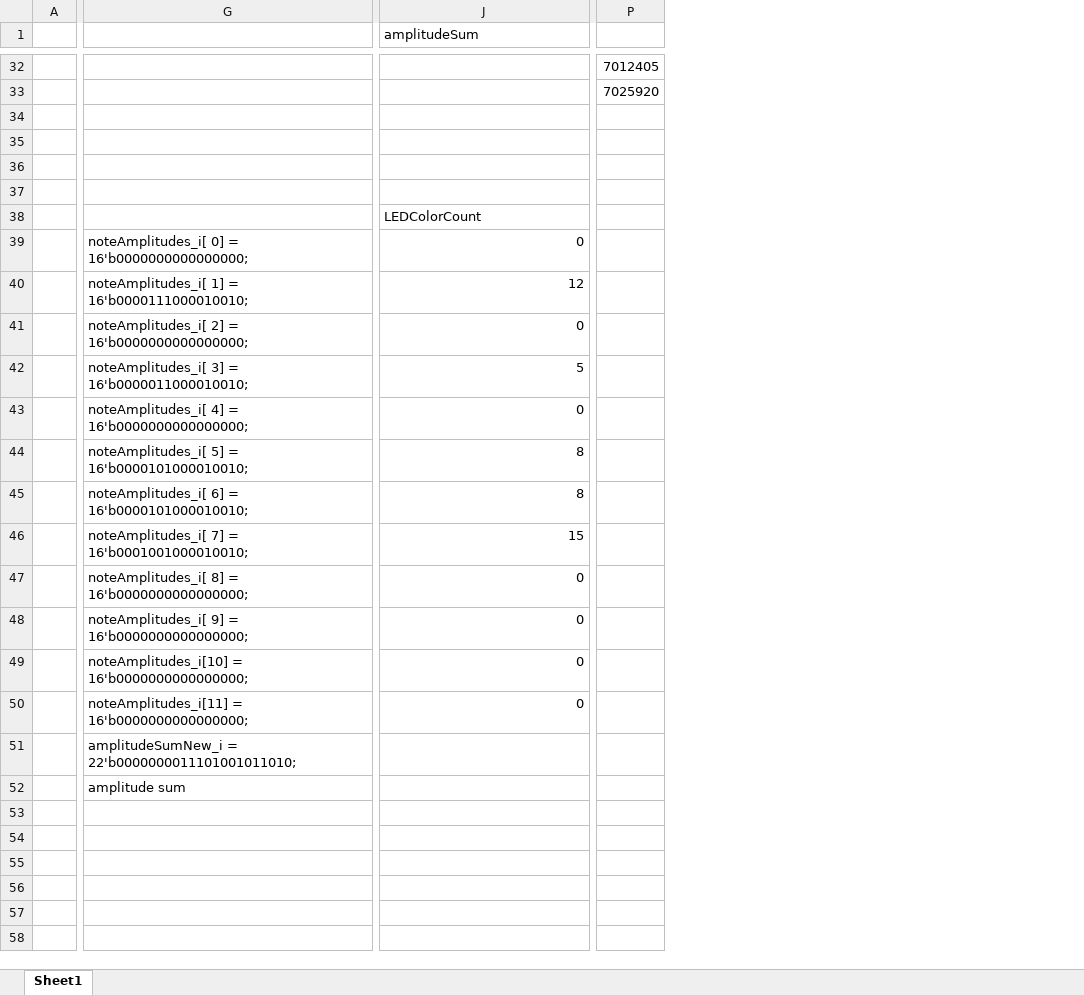
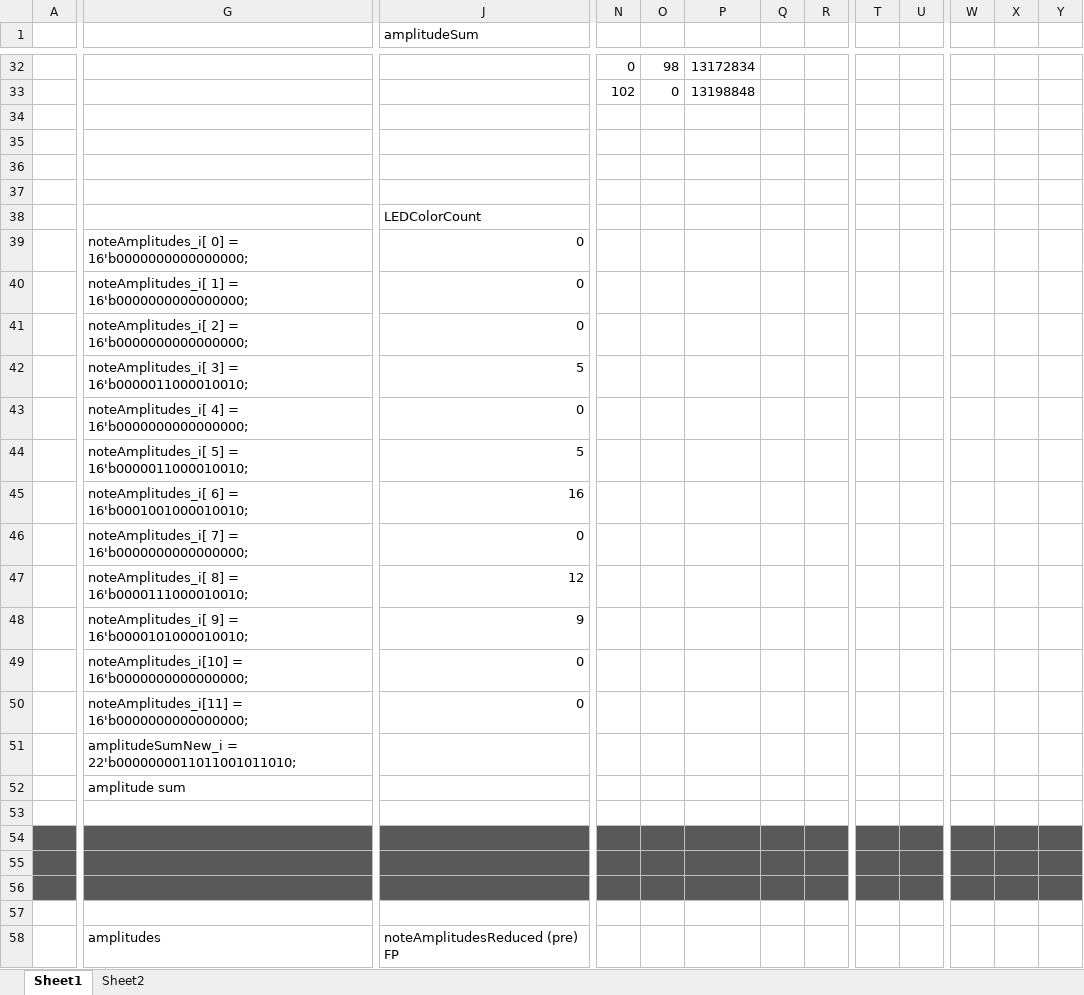
Before and after one commit to CaiB/CCHW, an Excel workbook: other/LinearVisualizer.xlsx, sheet Sheet1, drawn as a sheet; only a part is shown, gaps mark what is left out; values as stored, in another font and other column widths than the file's, no borders; removed rows and columns are numbered as before the commit, all else as after; rows hold the shown columns only; the diff covers the shown part only; the diff names each change by its address in the sheet, - before the commit and + after, or states it on an @@ line.

```diff
--- a/other/LinearVisualizer.xlsx (sheet Sheet1)
+++ b/other/LinearVisualizer.xlsx (sheet Sheet1)
+sheet tab: Sheet2
+column N, row 32: 0
+column O, row 32: 98
+column P, row 32: 13172834
+column Q, empty
+column R, empty
+column T, empty
+column U, empty
-column P, row 32: 7012405
+column W, empty
+column X, empty
+column Y, empty
-row 33:  |  |  | 7025920
+row 33:  |  |  | 102 | 0 | 13198848
-row 35: (empty)
+row 35: (empty)
-row 40:  | noteAmplitudes_i[ 1] = 16'b0000111000010010; | 12
+row 40:  | noteAmplitudes_i[ 1] = 16'b0000000000000000; | 0
-row 44:  | noteAmplitudes_i[ 5] = 16'b0000101000010010; | 8
-row 45:  | noteAmplitudes_i[ 6] = 16'b0000101000010010; | 8
+row 44:  | noteAmplitudes_i[ 5] = 16'b0000011000010010; | 5
-G45: noteAmplitudes_i[ 7] = 16'b0001001000010010;
+G45: noteAmplitudes_i[ 6] = 16'b0001001000010010;
-J45 (amplitudeSum): 15
+J45 (amplitudeSum): 16
-G46: noteAmplitudes_i[ 8] = 16'b0000000000000000;
+G46: noteAmplitudes_i[ 7] = 16'b0000000000000000;
-row 48:  | noteAmplitudes_i[ 9] = 16'b0000000000000000; | 0
+row 47:  | noteAmplitudes_i[ 8] = 16'b0000111000010010; | 12
+row 48:  | noteAmplitudes_i[ 9] = 16'b0000101000010010; | 9
-G51: amplitudeSumNew_i = 22'b0000000011101001011010;
+G51: amplitudeSumNew_i = 22'b0000000011011001011010;
+row 52:  | amplitude sum
-row 53:  | amplitude sum
+row 53: (empty)
+row 54: (empty)
+row 55: (empty)
+row 56: (empty)
+row 57: (empty)
+row 58:  | amplitudes | noteAmplitudesReduced (pre) FP
```
Also changed, not shown: 63 added rows, 7 removed rows, 65 edited cells and cell formats elsewhere in this sheet, formulas that keep their value, 17 other files.
